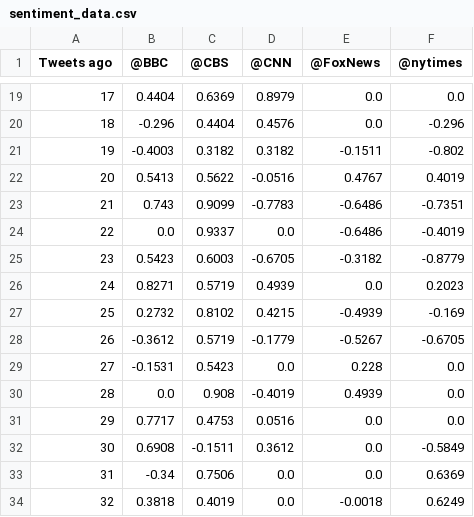
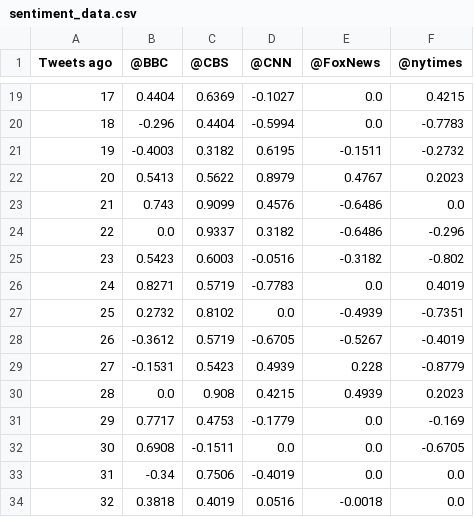
Before and after one commit to yongjinjiang/Social-Analytics, a CSV file: sentiment_data.csv, drawn as a sheet; only a part is shown, gaps mark what is left out; the diff covers the shown part only.

```diff
--- a/sentiment_data.csv
+++ b/sentiment_data.csv
@@ -19,16 +19,16 @@ Tweets ago,@BBC,@CBS,@CNN,@FoxNews,@nytimes
-17,0.4404,0.6369,0.8979,0.0,0.0
-18,-0.296,0.4404,0.4576,0.0,-0.296
-19,-0.4003,0.3182,0.3182,-0.1511,-0.802
-20,0.5413,0.5622,-0.0516,0.4767,0.4019
-21,0.743,0.9099,-0.7783,-0.6486,-0.7351
-22,0.0,0.9337,0.0,-0.6486,-0.4019
-23,0.5423,0.6003,-0.6705,-0.3182,-0.8779
-24,0.8271,0.5719,0.4939,0.0,0.2023
-25,0.2732,0.8102,0.4215,-0.4939,-0.169
-26,-0.3612,0.5719,-0.1779,-0.5267,-0.6705
-27,-0.1531,0.5423,0.0,0.228,0.0
-28,0.0,0.908,-0.4019,0.4939,0.0
-29,0.7717,0.4753,0.0516,0.0,0.0
-30,0.6908,-0.1511,0.3612,0.0,-0.5849
-31,-0.34,0.7506,0.0,0.0,0.6369
-32,0.3818,0.4019,0.0,-0.0018,0.6249
+17,0.4404,0.6369,-0.1027,0.0,0.4215
+18,-0.296,0.4404,-0.5994,0.0,-0.7783
+19,-0.4003,0.3182,0.6195,-0.1511,-0.2732
+20,0.5413,0.5622,0.8979,0.4767,0.2023
+21,0.743,0.9099,0.4576,-0.6486,0.0
+22,0.0,0.9337,0.3182,-0.6486,-0.296
+23,0.5423,0.6003,-0.0516,-0.3182,-0.802
+24,0.8271,0.5719,-0.7783,0.0,0.4019
+25,0.2732,0.8102,0.0,-0.4939,-0.7351
+26,-0.3612,0.5719,-0.6705,-0.5267,-0.4019
+27,-0.1531,0.5423,0.4939,0.228,-0.8779
+28,0.0,0.908,0.4215,0.4939,0.2023
+29,0.7717,0.4753,-0.1779,0.0,-0.169
+30,0.6908,-0.1511,0.0,0.0,-0.6705
+31,-0.34,0.7506,-0.4019,0.0,0.0
+32,0.3818,0.4019,0.0516,-0.0018,0.0
```
Also changed, not shown: 155 edited cells elsewhere in this file, full_sentiment_data.csv, 3 other files.
